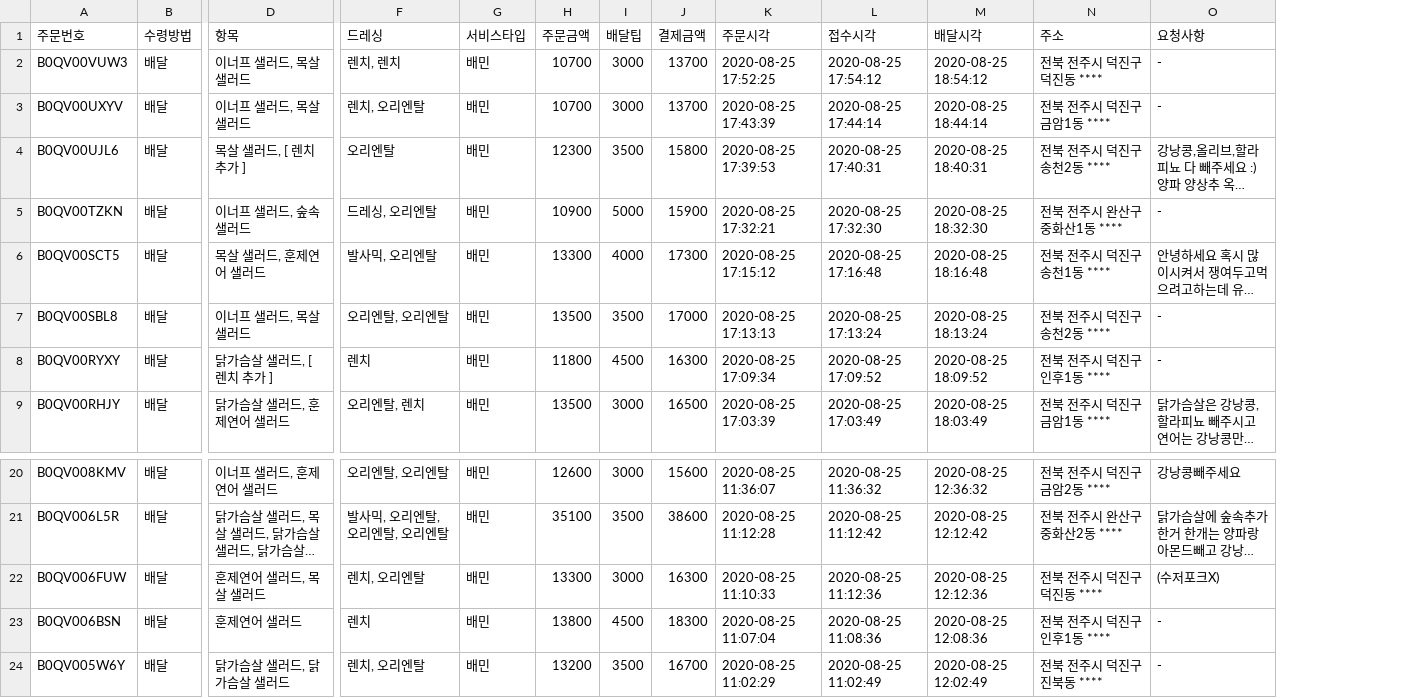
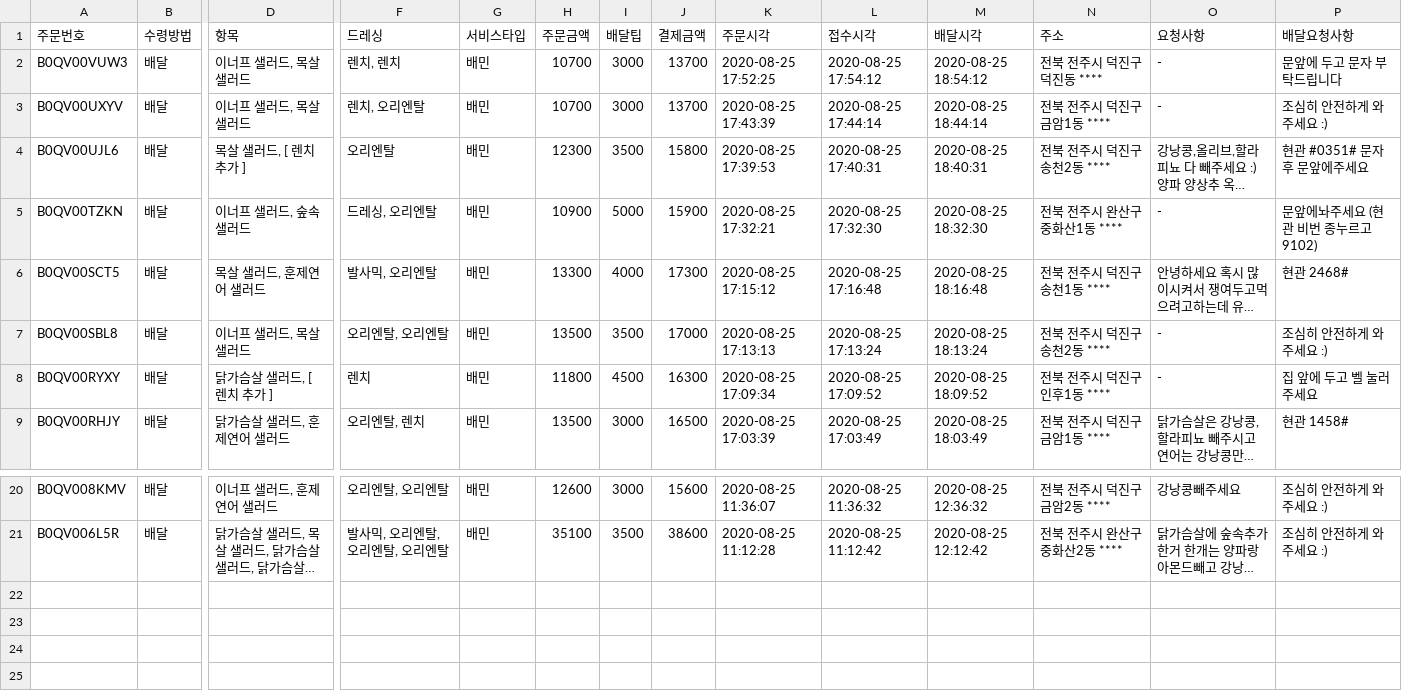
Before and after one commit to kjh03160/money, a CSV file: data/baemin/2020-08-25.csv, drawn as a sheet; only a part is shown, gaps mark what is left out; long unchanged cells end in …; removed rows and columns are numbered as before the commit, all else as after; rows hold the shown columns only; the diff names each change by its address in the sheet, - before the commit and + after, or states it on an @@ line.

```diff
--- a/data/baemin/2020-08-25.csv
+++ b/data/baemin/2020-08-25.csv
+column P (배달요청사항), rows 2-9: 문앞에 두고 문자 부탁드립니다 | 조심히 안전하게 와주세요 :) | 현관 #0351# 문자후 문앞에주세요 | 문앞에놔주세요 (현관 비번 종누르고 9102) | 현관 2468# | 조심히 안전하게 와주세요 :) | 집 앞에 두고 벨 눌러 주세요 | 현관 1458#; rows 20-21: 조심히 안전하게 와주세요 :) | 조심히 안전하게 와주세요 :)
-row 22: B0QV006FUW | 배달 | 훈제연어 샐러드, 목살 샐러드 | 렌치, 오리엔탈 | 배민 | 13300 | 3000 | 16300 | 2020-08-25 11:10:33 | 2020-08-25 11:12:36 | 2020-08-25 12:12:36 | 전북 전주시 덕진구 덕진동 **** | (수저포크X)
-row 23: B0QV006BSN | 배달 | 훈제연어 샐러드 | 렌치 | 배민 | 13800 | 4500 | 18300 | 2020-08-25 11:07:04 | 2020-08-25 11:08:36 | 2020-08-25 12:08:36 | 전북 전주시 덕진구 인후1동 **** | -
-row 24: B0QV005W6Y | 배달 | 닭가슴살 샐러드, 닭가슴살 샐러드 | 렌치, 오리엔탈 | 배민 | 13200 | 3500 | 16700 | 2020-08-25 11:02:29 | 2020-08-25 11:02:49 | 2020-08-25 12:02:49 | 전북 전주시 덕진구 진북동 **** | -
```
Also changed, not shown: data/albam/2020-08-20.csv, data/baemin/2020-08-26.csv, 20 other files.
